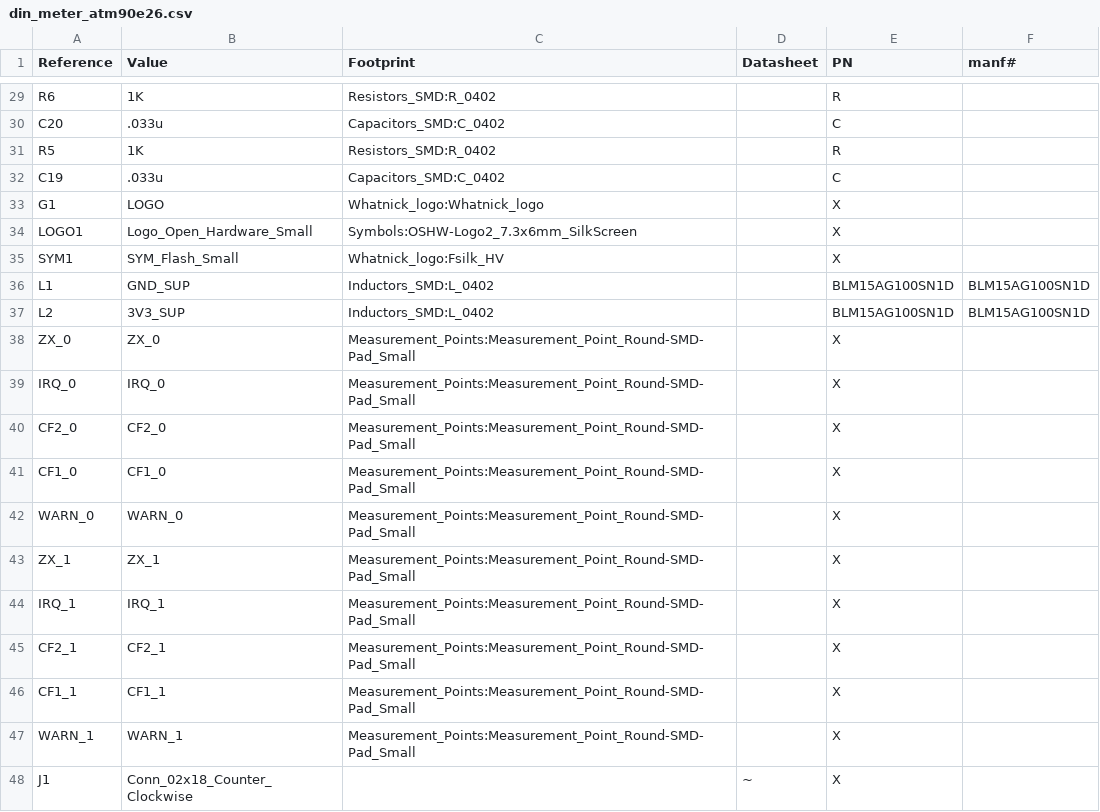
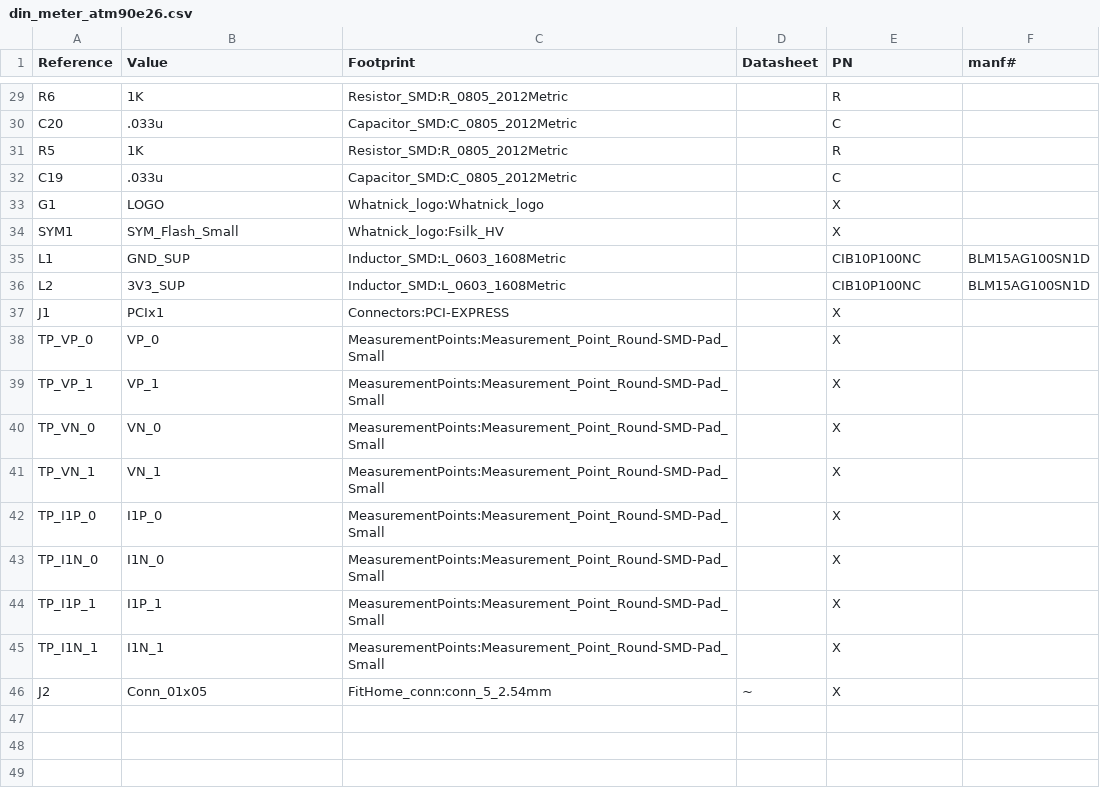
Before and after one commit to BitKnitting/FitHome_Meter_PCB, a CSV file: din_meter_atm90e26.csv, drawn as a sheet; only a part is shown, gaps mark what is left out; the diff covers the shown part only.

```diff
--- a/din_meter_atm90e26.csv
+++ b/din_meter_atm90e26.csv
@@ -29,20 +29,18 @@ Reference, Value, Footprint, Datasheet, PN, manf#
-"R6","1K","Resistors_SMD:R_0402","","R",""
-"C20",".033u","Capacitors_SMD:C_0402","","C",""
-"R5","1K","Resistors_SMD:R_0402","","R",""
-"C19",".033u","Capacitors_SMD:C_0402","","C",""
+"R6","1K","Resistor_SMD:R_0805_2012Metric","","R",""
+"C20",".033u","Capacitor_SMD:C_0805_2012Metric","","C",""
+"R5","1K","Resistor_SMD:R_0805_2012Metric","","R",""
+"C19",".033u","Capacitor_SMD:C_0805_2012Metric","","C",""
 "G1","LOGO","Whatnick_logo:Whatnick_logo","","X",""
-"LOGO1","Logo_Open_Hardware_Small","Symbols:OSHW-Logo2_7.3x6mm_SilkScreen","","X",""
 "SYM1","SYM_Flash_Small","Whatnick_logo:Fsilk_HV","","X",""
-"L1","GND_SUP","Inductors_SMD:L_0402","","BLM15AG100SN1D","BLM15AG100SN1D"
-"L2","3V3_SUP","Inductors_SMD:L_0402","","BLM15AG100SN1D","BLM15AG100SN1D"
-"ZX_0","ZX_0","Measurement_Points:Measurement_Point_Round-SMD-Pad_Small","","X",""
-"IRQ_0","IRQ_0","Measurement_Points:Measurement_Point_Round-SMD-Pad_Small","","X",""
-"CF2_0","CF2_0","Measurement_Points:Measurement_Point_Round-SMD-Pad_Small","","X",""
-"CF1_0","CF1_0","Measurement_Points:Measurement_Point_Round-SMD-Pad_Small","","X",""
-"WARN_0","WARN_0","Measurement_Points:Measurement_Point_Round-SMD-Pad_Small","","X",""
-"ZX_1","ZX_1","Measurement_Points:Measurement_Point_Round-SMD-Pad_Small","","X",""
-"IRQ_1","IRQ_1","Measurement_Points:Measurement_Point_Round-SMD-Pad_Small","","X",""
-"CF2_1","CF2_1","Measurement_Points:Measurement_Point_Round-SMD-Pad_Small","","X",""
-"CF1_1","CF1_1","Measurement_Points:Measurement_Point_Round-SMD-Pad_Small","","X",""
-"WARN_1","WARN_1","Measurement_Points:Measurement_Point_Round-SMD-Pad_Small","","X",""
-"J1","Conn_02x18_Counter_Clockwise","","~","X",""
+"L1","GND_SUP","Inductor_SMD:L_0603_1608Metric","","CIB10P100NC","BLM15AG100SN1D"
+"L2","3V3_SUP","Inductor_SMD:L_0603_1608Metric","","CIB10P100NC","BLM15AG100SN1D"
+"J1","PCIx1","Connectors:PCI-EXPRESS","","X",""
+"TP_VP_0","VP_0","MeasurementPoints:Measurement_Point_Round-SMD-Pad_Small","","X",""
+"TP_VP_1","VP_1","MeasurementPoints:Measurement_Point_Round-SMD-Pad_Small","","X",""
+"TP_VN_0","VN_0","MeasurementPoints:Measurement_Point_Round-SMD-Pad_Small","","X",""
+"TP_VN_1","VN_1","MeasurementPoints:Measurement_Point_Round-SMD-Pad_Small","","X",""
+"TP_I1P_0","I1P_0","MeasurementPoints:Measurement_Point_Round-SMD-Pad_Small","","X",""
+"TP_I1N_0","I1N_0","MeasurementPoints:Measurement_Point_Round-SMD-Pad_Small","","X",""
+"TP_I1P_1","I1P_1","MeasurementPoints:Measurement_Point_Round-SMD-Pad_Small","","X",""
+"TP_I1N_1","I1N_1","MeasurementPoints:Measurement_Point_Round-SMD-Pad_Small","","X",""
+"J2","Conn_01x05","FitHome_conn:conn_5_2.54mm","~","X",""
```
Also changed, not shown: 26 edited cells elsewhere in this file, 6 other files.
